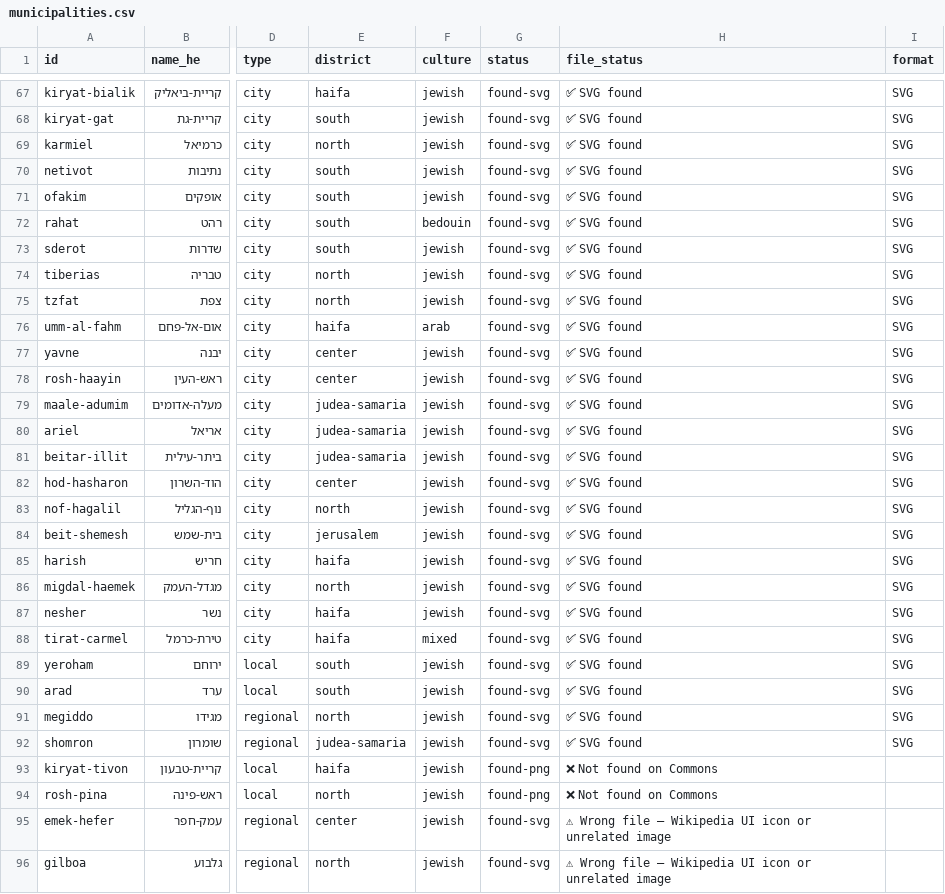
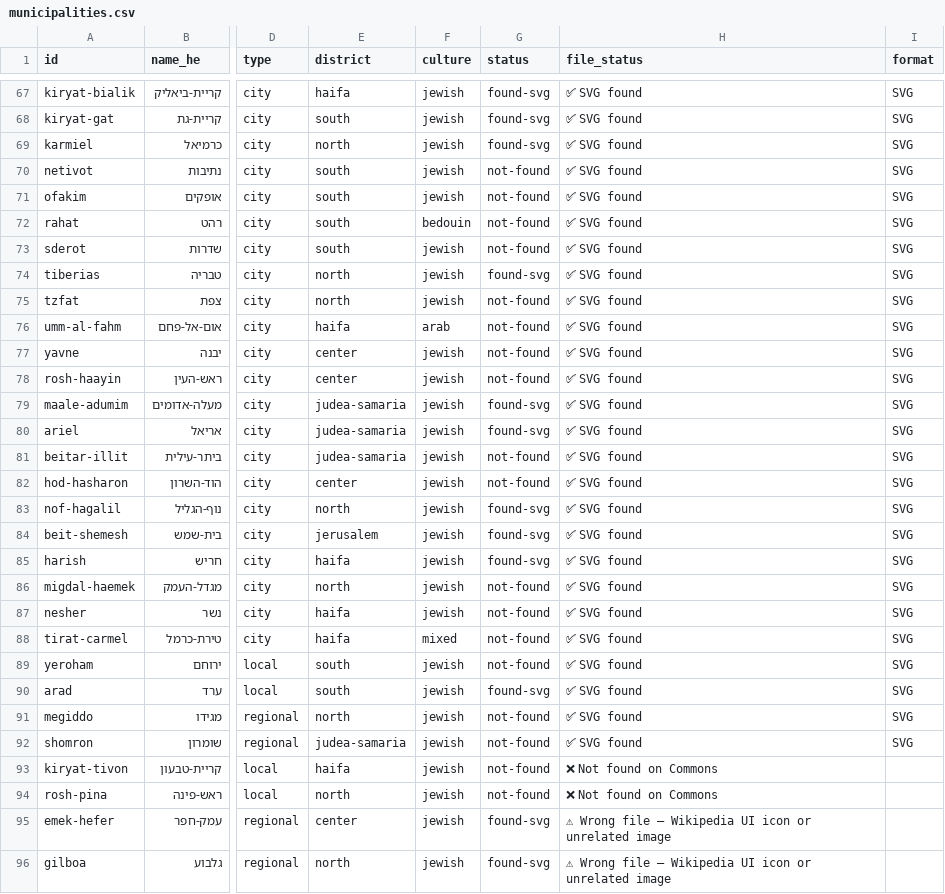
Before and after one commit to itai-raveh/israel-emblems, a CSV file: data/municipalities.csv, drawn as a sheet; only a part is shown, gaps mark what is left out; the diff covers the shown part only; the diff names each change by its address in the sheet, - before the commit and + after, or states it on an @@ line.

Commit message:
Update municipalities.csv

```diff
--- a/data/municipalities.csv
+++ b/data/municipalities.csv
-G70:G73 (status): found-svg
+G70:G73 (status): not-found
-G75:G78 (status): found-svg
+G75:G78 (status): not-found
-G81:G82 (status): found-svg
+G81:G82 (status): not-found
-G86:G89 (status): found-svg
+G86:G89 (status): not-found
-G91:G92 (status): found-svg
+G91:G92 (status): not-found
-G93:G94 (status): found-png
+G93:G94 (status): not-found
```
Also changed, not shown: 50 edited cells elsewhere in this file.
